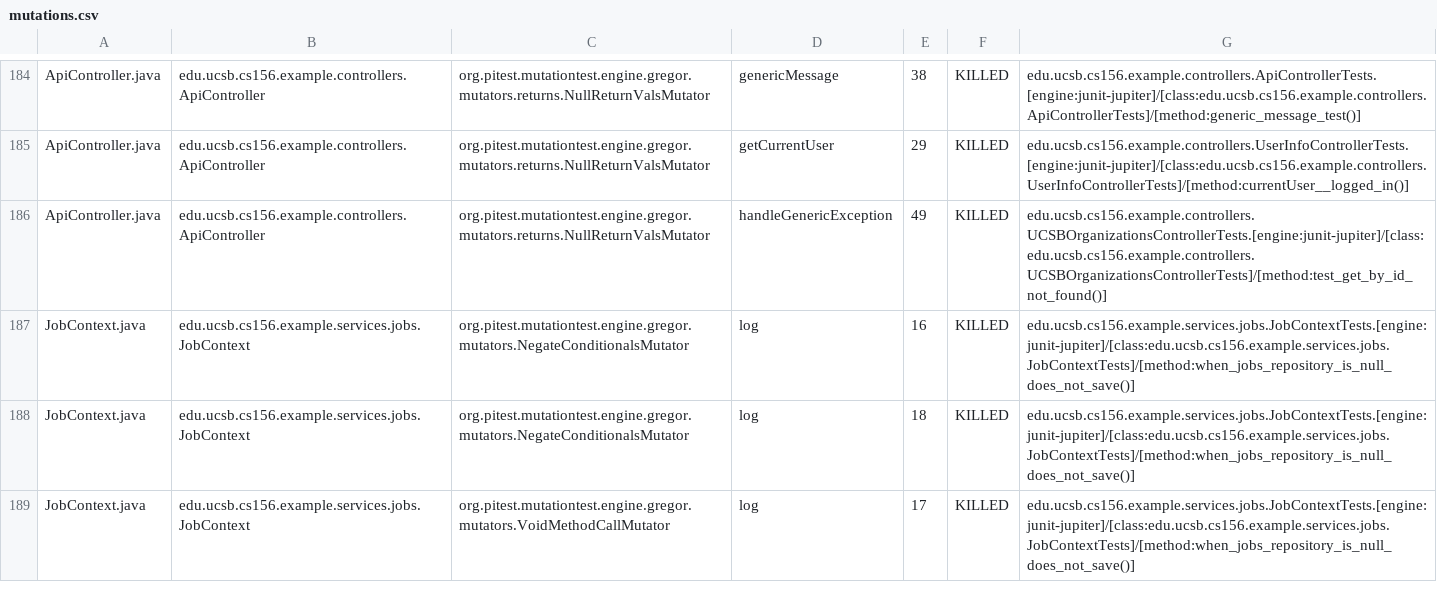
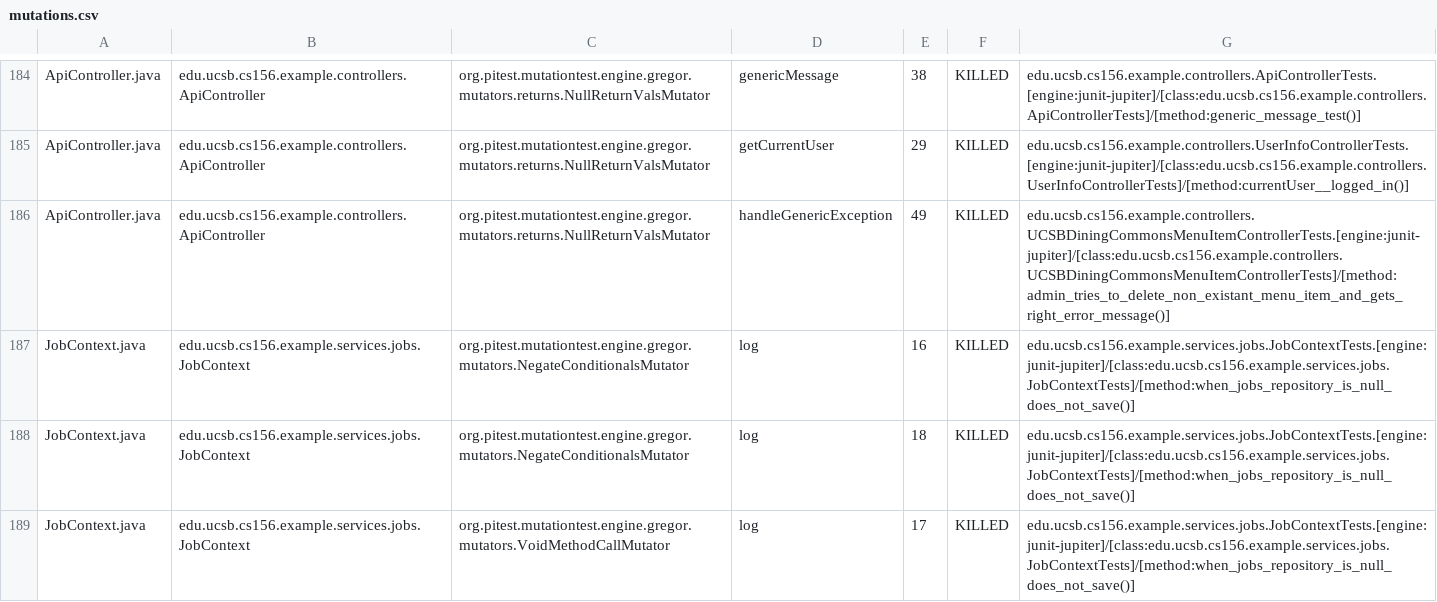
Before and after one commit to ucsb-cs156-s25/team02-s25-05, a CSV file: prs/125/pitest/mutations.csv, drawn as a sheet; only a part is shown, gaps mark what is left out.

Commit message:
Deploying to gh-pages from @ ucsb-cs156-s25/team02-s25-05@9e8d7dd857a40a91cc34206571c82d1d9b287313 🚀

```diff
--- a/prs/125/pitest/mutations.csv
+++ b/prs/125/pitest/mutations.csv
@@ -185,3 +185,3 @@ ApiController.java,edu.ucsb.cs156.example.controllers.ApiController,org.pitest.m
 ApiController.java,edu.ucsb.cs156.example.controllers.ApiController,org.pitest.mutationtest.engine.gregor.mutators.returns.NullReturnValsMutator,getCurrentUser,29,KILLED,edu.ucsb.cs156.example.controllers.UserInfoControllerTests.[engine:junit-jupiter]/[class:edu.ucsb.cs156.example.controllers.UserInfoControllerTests]/[method:currentUser__logged_in()]
-ApiController.java,edu.ucsb.cs156.example.controllers.ApiController,org.pitest.mutationtest.engine.gregor.mutators.returns.NullReturnValsMutator,handleGenericException,49,KILLED,edu.ucsb.cs156.example.controllers.UCSBOrganizationsControllerTests.[engine:junit-jupiter]/[class:edu.ucsb.cs156.example.controllers.UCSBOrganizationsControllerTests]/[method:test_get_by_id_not_found()]
+ApiController.java,edu.ucsb.cs156.example.controllers.ApiController,org.pitest.mutationtest.engine.gregor.mutators.returns.NullReturnValsMutator,handleGenericException,49,KILLED,edu.ucsb.cs156.example.controllers.UCSBDiningCommonsMenuItemControllerTests.[engine:junit-jupiter]/[class:edu.ucsb.cs156.example.controllers.UCSBDiningCommonsMenuItemControllerTests]/[method:admin_tries_to_delete_non_existant_menu_item_and_gets_right_error_message()]
 JobContext.java,edu.ucsb.cs156.example.services.jobs.JobContext,org.pitest.mutationtest.engine.gregor.mutators.NegateConditionalsMutator,log,16,KILLED,edu.ucsb.cs156.example.services.jobs.JobContextTests.[engine:junit-jupiter]/[class:edu.ucsb.cs156.example.services.jobs.JobContextTests]/[method:when_jobs_repository_is_null_does_not_save()]
```
Also changed, not shown: 21 other files.
